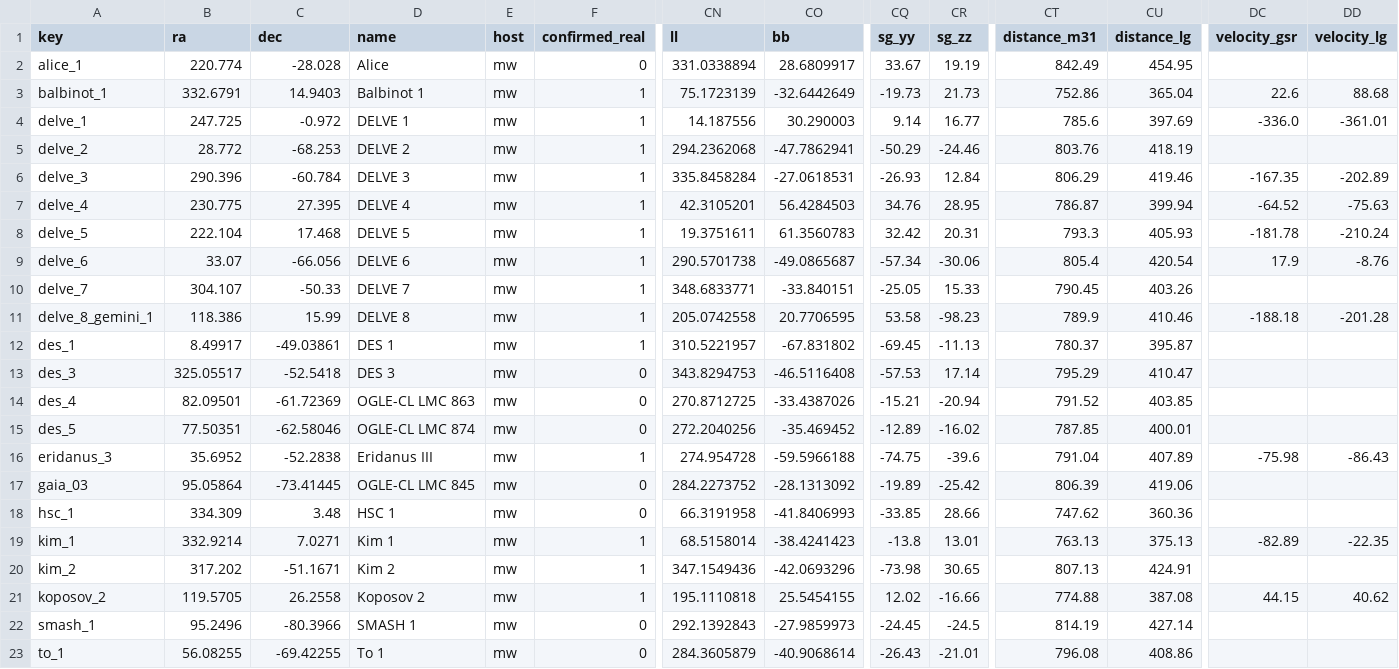
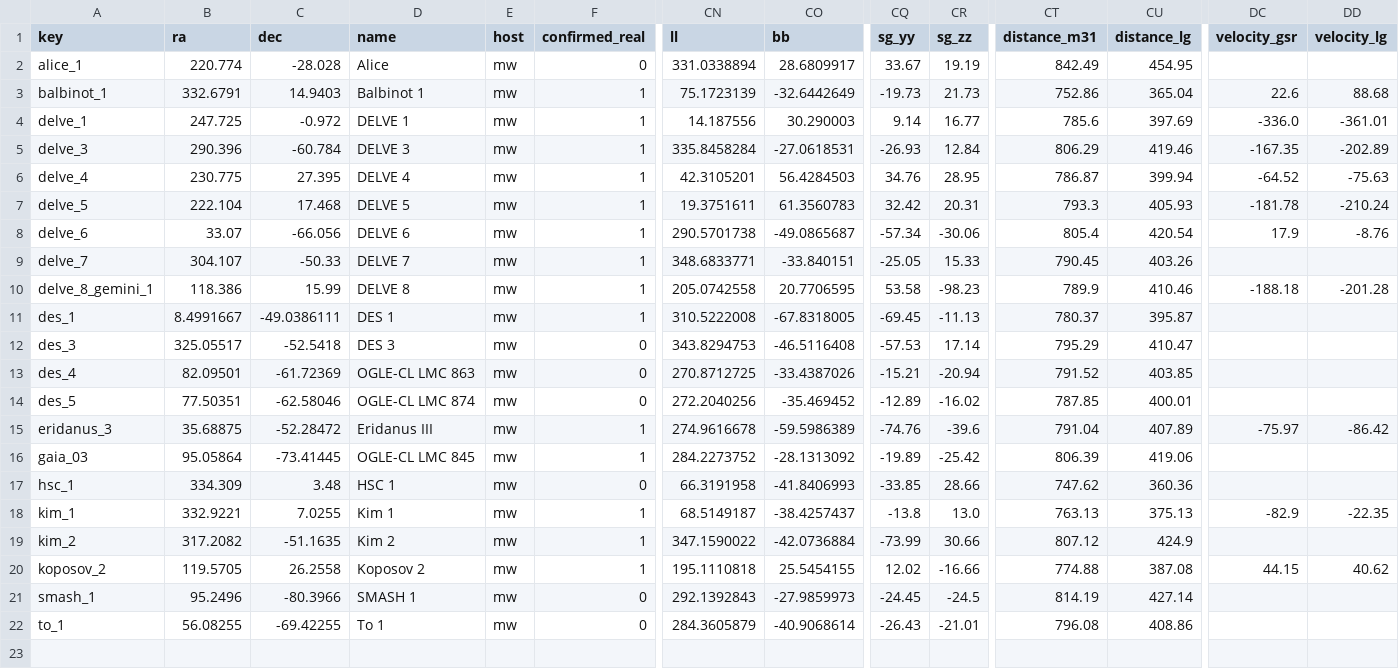
Before and after one commit to apace7/local_volume_database, a CSV file: data/gc_ambiguous.csv, drawn as a sheet; only a part is shown, gaps mark what is left out; removed rows and columns are numbered as before the commit, all else as after; rows hold the shown columns only; the diff names each change by its address in the sheet, - before the commit and + after, or states it on an @@ line.

```diff
--- a/data/gc_ambiguous.csv
+++ b/data/gc_ambiguous.csv
-row 5: delve_2 | 28.772 | -68.253 | DELVE 2 | mw | 1 | 294.2362068 | -47.7862941 | -50.29 | -24.46 | 803.76 | 418.19
-B11 (ra): 8.49917
+B11 (ra): 8.4991667
-C11 (dec): -49.03861
+C11 (dec): -49.0386111
-CN11 (ll): 310.5221957
+CN11 (ll): 310.5222008
-CO11 (bb): -67.831802
+CO11 (bb): -67.8318005
-B15 (ra): 35.6952
+B15 (ra): 35.68875
-C15 (dec): -52.2838
+C15 (dec): -52.28472
-CN15 (ll): 274.954728
+CN15 (ll): 274.9616678
-CO15 (bb): -59.5966188
+CO15 (bb): -59.5986389
-CQ15 (sg_yy): -74.75
+CQ15 (sg_yy): -74.76
-DC15 (velocity_gsr): -75.98
+DC15 (velocity_gsr): -75.97
-DD15 (velocity_lg): -86.43
+DD15 (velocity_lg): -86.42
-F16 (confirmed_real): 0
+F16 (confirmed_real): 1
-B18 (ra): 332.9214
+B18 (ra): 332.9221
-C18 (dec): 7.0271
+C18 (dec): 7.0255
-CN18 (ll): 68.5158014
+CN18 (ll): 68.5149187
-CO18 (bb): -38.4241423
+CO18 (bb): -38.4257437
-CR18 (sg_zz): 13.01
+CR18 (sg_zz): 13.0
-DC18 (velocity_gsr): -82.89
+DC18 (velocity_gsr): -82.9
-B19 (ra): 317.202
+B19 (ra): 317.2082
-C19 (dec): -51.1671
+C19 (dec): -51.1635
-CN19 (ll): 347.1549436
+CN19 (ll): 347.1590022
-CO19 (bb): -42.0693296
+CO19 (bb): -42.0736884
-CQ19 (sg_yy): -73.98
+CQ19 (sg_yy): -73.99
-CR19 (sg_zz): 30.65
+CR19 (sg_zz): 30.66
-CT19 (distance_m31): 807.13
+CT19 (distance_m31): 807.12
-CU19 (distance_lg): 424.91
+CU19 (distance_lg): 424.9
```
Also changed, not shown: data/dwarf_all.csv, data/dwarf_local_field_distant.csv, 9 other files.
